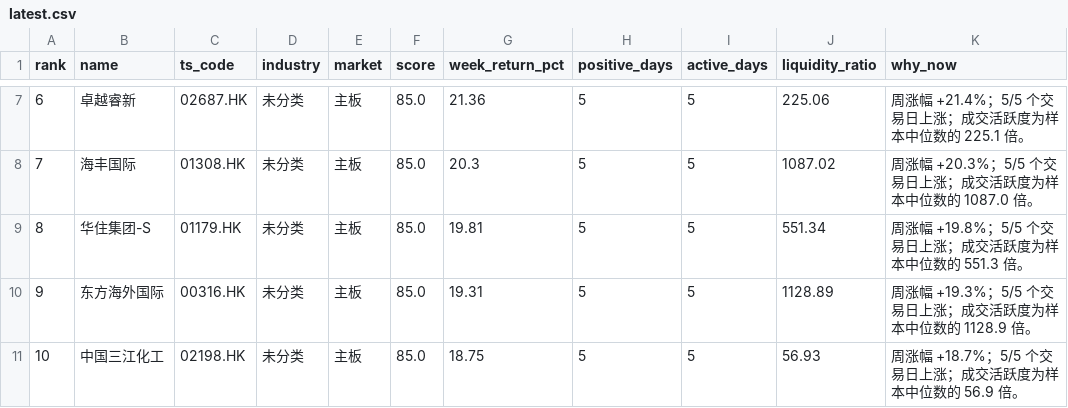
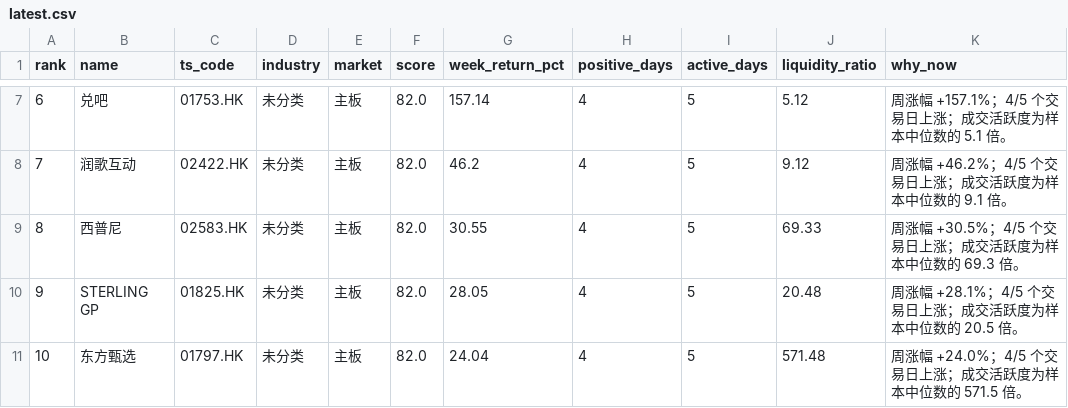
Before and after one commit to zengbin93/recap-agent, a CSV file: hk-weekly-recap/latest.csv, drawn as a sheet; only a part is shown, gaps mark what is left out; the diff covers the shown part only; the diff names each change by its address in the sheet, - before the commit and + after, or states it on an @@ line.

```diff
--- a/hk-weekly-recap/latest.csv
+++ b/hk-weekly-recap/latest.csv
-B7 (name): 卓越睿新
+B7 (name): 兑吧
-C7 (ts_code): 02687.HK
+C7 (ts_code): 01753.HK
-F7:F11 (score): 85.0
+F7:F11 (score): 82.0
-G7 (week_return_pct): 21.36
+G7 (week_return_pct): 157.14
-H7:H11 (positive_days): 5
+H7:H11 (positive_days): 4
-J7 (liquidity_ratio): 225.06
+J7 (liquidity_ratio): 5.12
-K7 (why_now): 周涨幅 +21.4%；5/5 个交易日上涨；成交活跃度为样本中位数的 225.1 倍。
+K7 (why_now): 周涨幅 +157.1%；4/5 个交易日上涨；成交活跃度为样本中位数的 5.1 倍。
-B8 (name): 海丰国际
+B8 (name): 润歌互动
-C8 (ts_code): 01308.HK
+C8 (ts_code): 02422.HK
-G8 (week_return_pct): 20.3
+G8 (week_return_pct): 46.2
-J8 (liquidity_ratio): 1087.02
+J8 (liquidity_ratio): 9.12
-K8 (why_now): 周涨幅 +20.3%；5/5 个交易日上涨；成交活跃度为样本中位数的 1087.0 倍。
+K8 (why_now): 周涨幅 +46.2%；4/5 个交易日上涨；成交活跃度为样本中位数的 9.1 倍。
-B9 (name): 华住集团-S
+B9 (name): 西普尼
-C9 (ts_code): 01179.HK
+C9 (ts_code): 02583.HK
-G9 (week_return_pct): 19.81
+G9 (week_return_pct): 30.55
-J9 (liquidity_ratio): 551.34
+J9 (liquidity_ratio): 69.33
-K9 (why_now): 周涨幅 +19.8%；5/5 个交易日上涨；成交活跃度为样本中位数的 551.3 倍。
+K9 (why_now): 周涨幅 +30.5%；4/5 个交易日上涨；成交活跃度为样本中位数的 69.3 倍。
-B10 (name): 东方海外国际
+B10 (name): STERLING GP
-C10 (ts_code): 00316.HK
+C10 (ts_code): 01825.HK
-G10 (week_return_pct): 19.31
+G10 (week_return_pct): 28.05
-J10 (liquidity_ratio): 1128.89
+J10 (liquidity_ratio): 20.48
-K10 (why_now): 周涨幅 +19.3%；5/5 个交易日上涨；成交活跃度为样本中位数的 1128.9 倍。
+K10 (why_now): 周涨幅 +28.1%；4/5 个交易日上涨；成交活跃度为样本中位数的 20.5 倍。
-B11 (name): 中国三江化工
+B11 (name): 东方甄选
-C11 (ts_code): 02198.HK
+C11 (ts_code): 01797.HK
-G11 (week_return_pct): 18.75
+G11 (week_return_pct): 24.04
-J11 (liquidity_ratio): 56.93
+J11 (liquidity_ratio): 571.48
-K11 (why_now): 周涨幅 +18.7%；5/5 个交易日上涨；成交活跃度为样本中位数的 56.9 倍。
+K11 (why_now): 周涨幅 +24.0%；4/5 个交易日上涨；成交活跃度为样本中位数的 571.5 倍。
```
Also changed, not shown: 27 edited cells elsewhere in this file, 3 other files.
